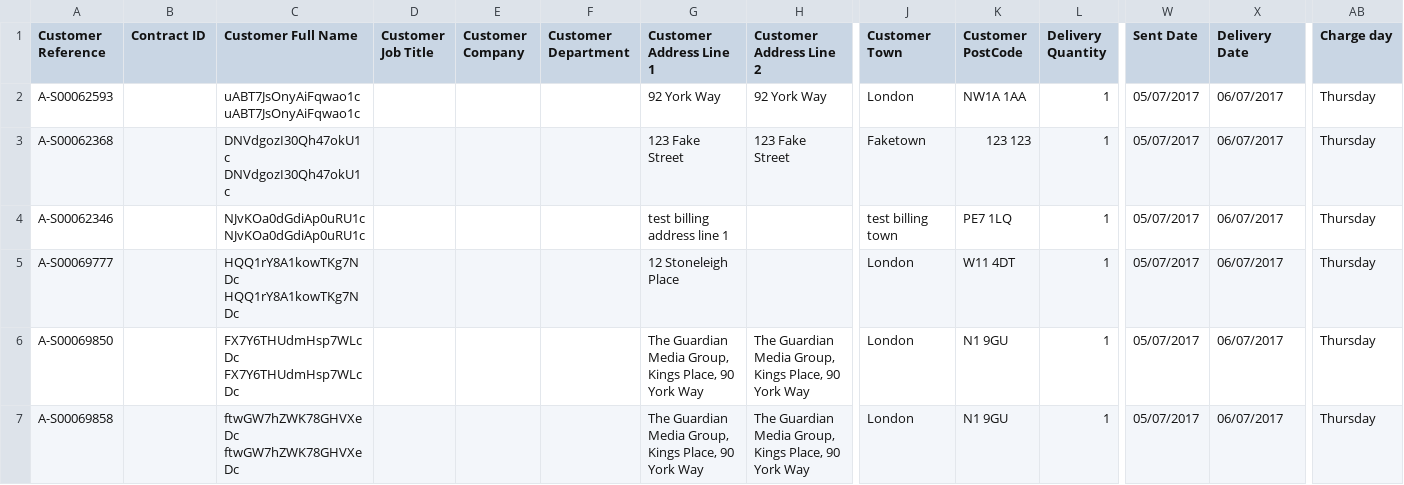
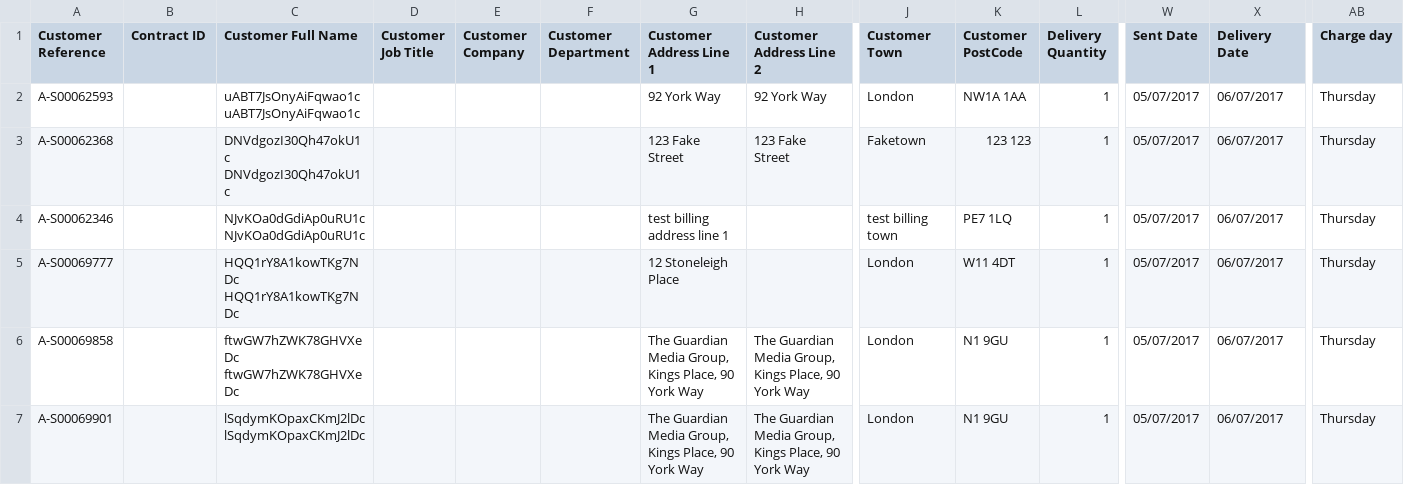
Before and after one commit to guardian/fulfilment-lambdas, a CSV file: __tests__/resources/expected/HOME_DELIVERY_Thursday_06_07_2017.csv, drawn as a sheet; only a part is shown, gaps mark what is left out; the shorter side is filled out with more unchanged rows; rows hold the shown columns only; the diff covers the shown part only; the diff names each change by its address in the sheet, - before the commit and + after, or states it on an @@ line.

```diff
--- a/__tests__/resources/expected/HOME_DELIVERY_Thursday_06_07_2017.csv
+++ b/__tests__/resources/expected/HOME_DELIVERY_Thursday_06_07_2017.csv
-row 6: A-S00069850 |  | FX7Y6THUdmHsp7WLcDc FX7Y6THUdmHsp7WLcDc |  |  |  | The Guardian Media Group, Kings Place, 90 York Way | The Guardian Media Group, Kings Place, 90 York Way | London | N1 9GU | 1 | 05/07/2017 | 06/07/2017 | Thursday
```
Also changed, not shown: 1 removed row elsewhere in this file, 1 other file.
